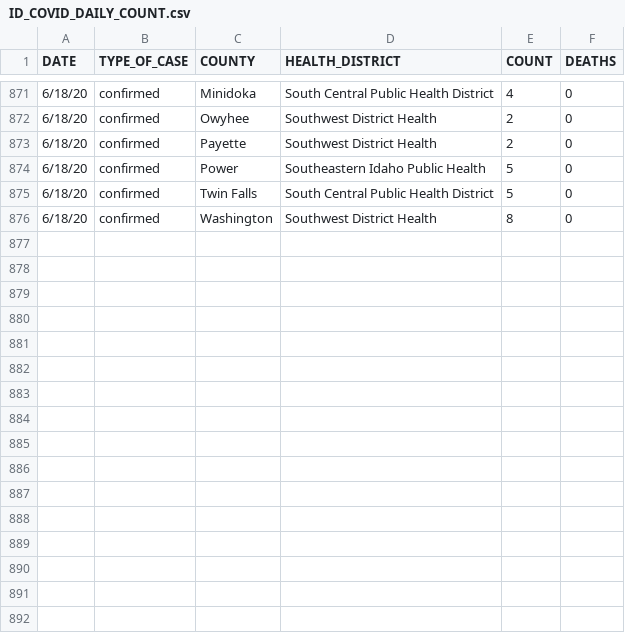
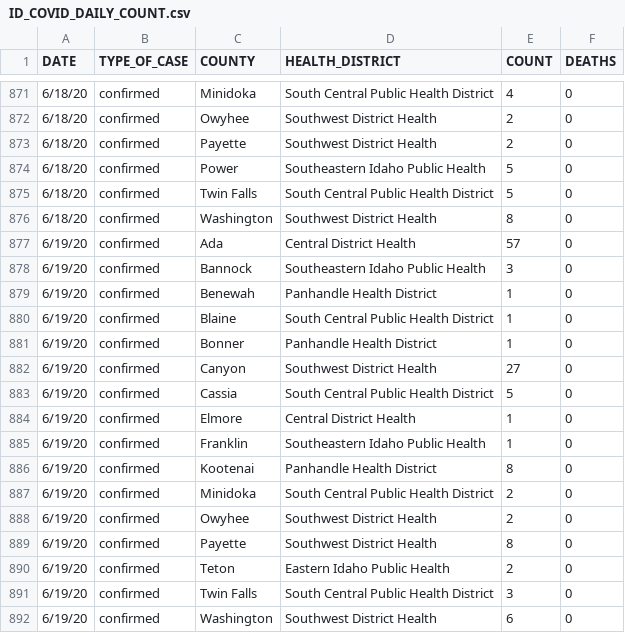
Before and after one commit to Boise-State-HCRI/Idaho_COVID-19, a CSV file: ID_COVID_DAILY_COUNT.csv, drawn as a sheet; only a part is shown, gaps mark what is left out; the diff names each change by its address in the sheet, - before the commit and + after, or states it on an @@ line.

```diff
--- a/ID_COVID_DAILY_COUNT.csv
+++ b/ID_COVID_DAILY_COUNT.csv
+row 877: 6/19/20 | confirmed | Ada | Central District Health | 57 | 0
+row 878: 6/19/20 | confirmed | Bannock | Southeastern Idaho Public Health | 3 | 0
+row 879: 6/19/20 | confirmed | Benewah | Panhandle Health District | 1 | 0
+row 880: 6/19/20 | confirmed | Blaine | South Central Public Health District | 1 | 0
+row 881: 6/19/20 | confirmed | Bonner | Panhandle Health District | 1 | 0
+row 882: 6/19/20 | confirmed | Canyon | Southwest District Health | 27 | 0
+row 883: 6/19/20 | confirmed | Cassia | South Central Public Health District | 5 | 0
+row 884: 6/19/20 | confirmed | Elmore | Central District Health | 1 | 0
+row 885: 6/19/20 | confirmed | Franklin | Southeastern Idaho Public Health | 1 | 0
+row 886: 6/19/20 | confirmed | Kootenai | Panhandle Health District | 8 | 0
+row 887: 6/19/20 | confirmed | Minidoka | South Central Public Health District | 2 | 0
+row 888: 6/19/20 | confirmed | Owyhee | Southwest District Health | 2 | 0
+row 889: 6/19/20 | confirmed | Payette | Southwest District Health | 8 | 0
+row 890: 6/19/20 | confirmed | Teton | Eastern Idaho Public Health | 2 | 0
+row 891: 6/19/20 | confirmed | Twin Falls | South Central Public Health District | 3 | 0
+row 892: 6/19/20 | confirmed | Washington | Southwest District Health | 6 | 0
```
Also changed, not shown: ID_COVID_CUMULATIVE_BY_COUNTY.csv, ID_COVID_CUMULATIVE_BY_DATE.csv, 6 other files.
